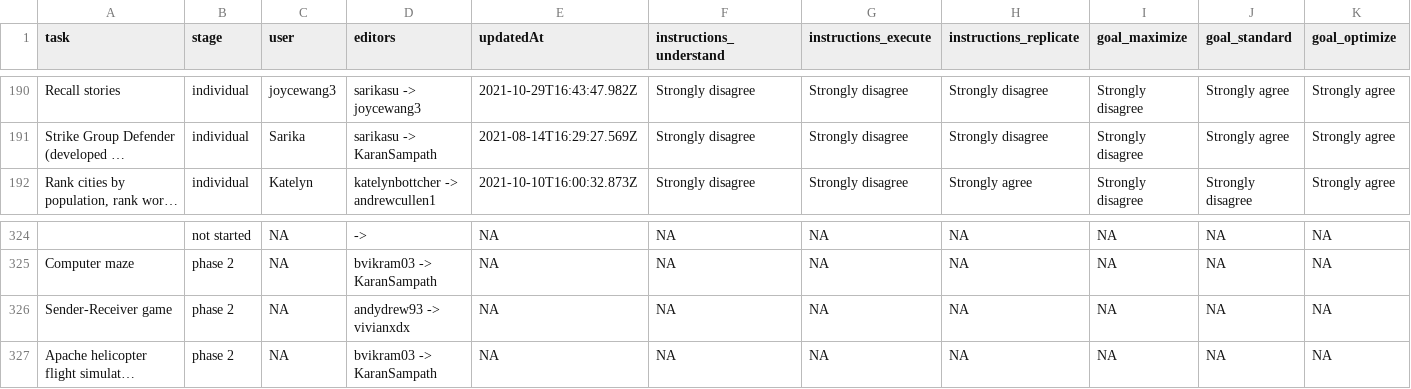
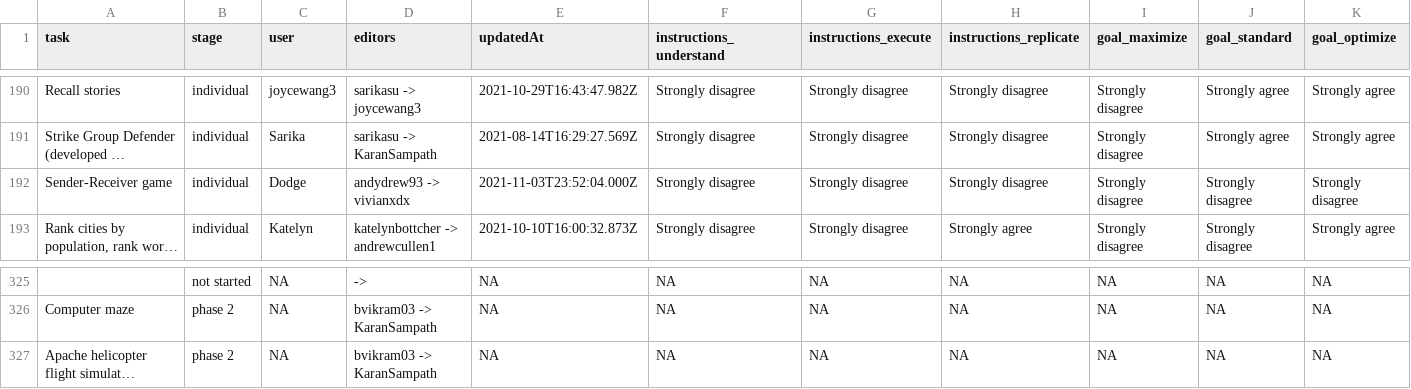
Before and after one commit to Watts-Lab/task-mapping, a CSV file: cleaned_task_responses.csv, drawn as a sheet; only a part is shown, gaps mark what is left out; long unchanged cells end in …; removed rows and columns are numbered as before the commit, all else as after; rows hold the shown columns only; the diff names each change by its address in the sheet, - before the commit and + after, or states it on an @@ line.

```diff
--- a/cleaned_task_responses.csv
+++ b/cleaned_task_responses.csv
+row 192: Sender-Receiver game | individual | Dodge | andydrew93 -> vivianxdx | 2021-11-03T23:52:04.000Z | Strongly disagree | Strongly disagree | Strongly disagree | Strongly disagree | Strongly disagree | Strongly disagree
-row 326: Sender-Receiver game | phase 2 | NA | andydrew93 -> vivianxdx | NA | NA | NA | NA | NA | NA | NA
```
Also changed, not shown: mapping_progress.csv, tasks.csv, 1 other file.
